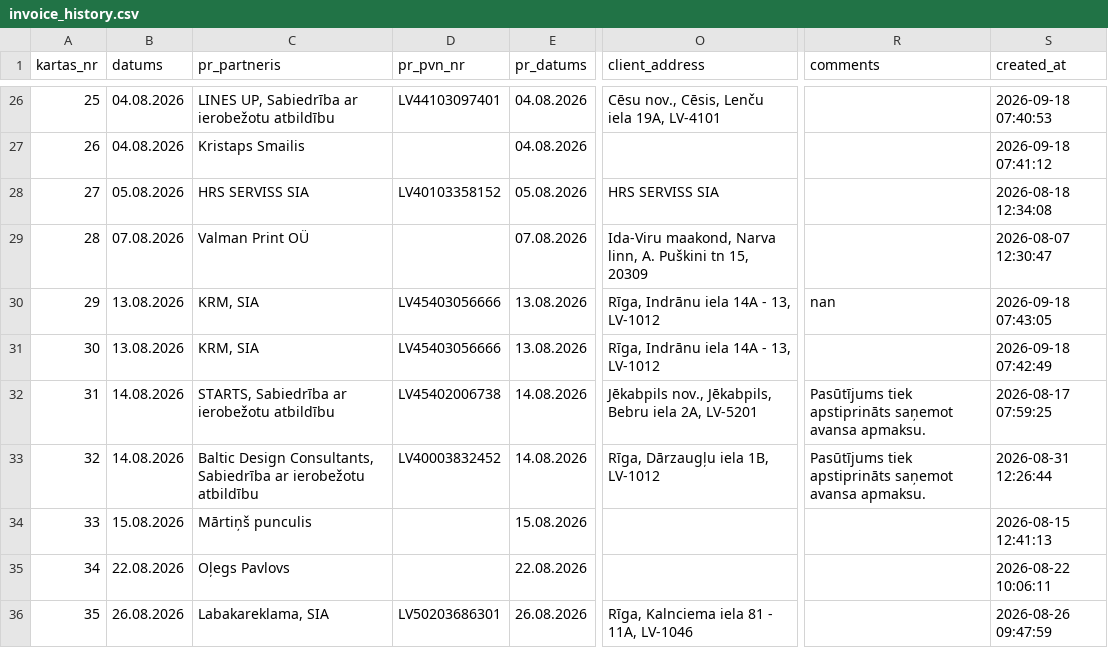
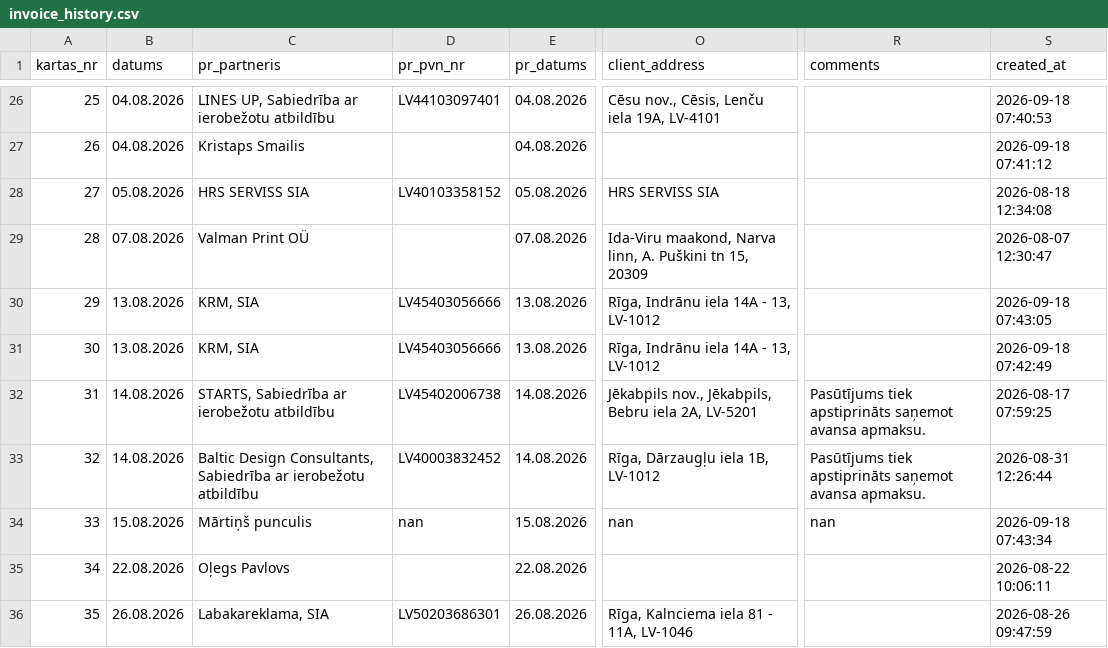
Before and after one commit to Andzhss/OnlinePavadzimes, a CSV file: OnlinePavadzimes/invoice_history.csv, drawn as a sheet; only a part is shown, gaps mark what is left out; the diff names each change by its address in the sheet, - before the commit and + after, or states it on an @@ line.

Commit message:
Pievieno BR 0121

```diff
--- a/OnlinePavadzimes/invoice_history.csv
+++ b/OnlinePavadzimes/invoice_history.csv
-R30 (comments): nan
+R30 (comments): (empty)
-D34 (pr_pvn_nr): (empty)
+D34 (pr_pvn_nr): nan
-O34 (client_address): (empty)
+O34 (client_address): nan
-R34 (comments): (empty)
+R34 (comments): nan
-S34 (created_at): 2026-08-15 12:41:13
+S34 (created_at): 2026-09-18 07:43:34
```
